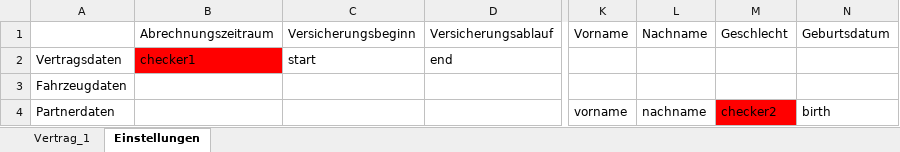
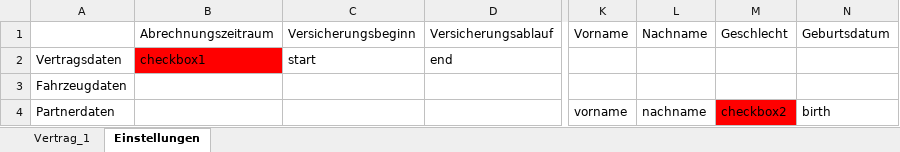
Before and after one commit to Sommer2019/exceltojson, an Excel workbook: target/classes/Mappe1.xlsm, sheet Einstellungen, drawn as a sheet; only a part is shown, gaps mark what is left out; values as stored, in another font and other column widths than the file's, no borders; the diff names each change by its address in the sheet, - before the commit and + after, or states it on an @@ line.

```diff
--- a/target/classes/Mappe1.xlsm (sheet Einstellungen)
+++ b/target/classes/Mappe1.xlsm (sheet Einstellungen)
-B2: checker1
+B2: checkbox1
-M4: checker2
+M4: checkbox2
```
Also changed, not shown: sheet Vertrag_1, src/main/resources/Mappe1.xlsm, 2 other files.
